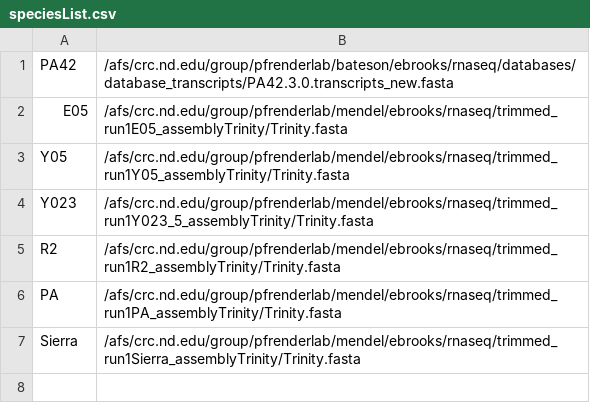
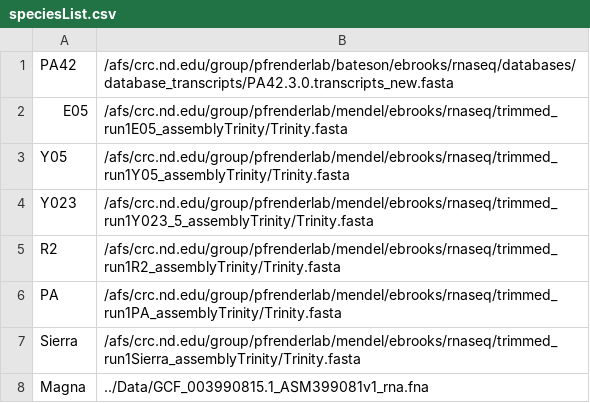
Before and after one commit to ElizabethBrooks/BIOS60132_FinalProject, a CSV file: speciesList.csv, drawn as a sheet; the diff names each change by its address in the sheet, - before the commit and + after, or states it on an @@ line.

Commit message:
Testing additional genomes

```diff
--- a/speciesList.csv
+++ b/speciesList.csv
+row 8: Magna | ../Data/GCF_003990815.1_ASM399081v1_rna.fna
```
